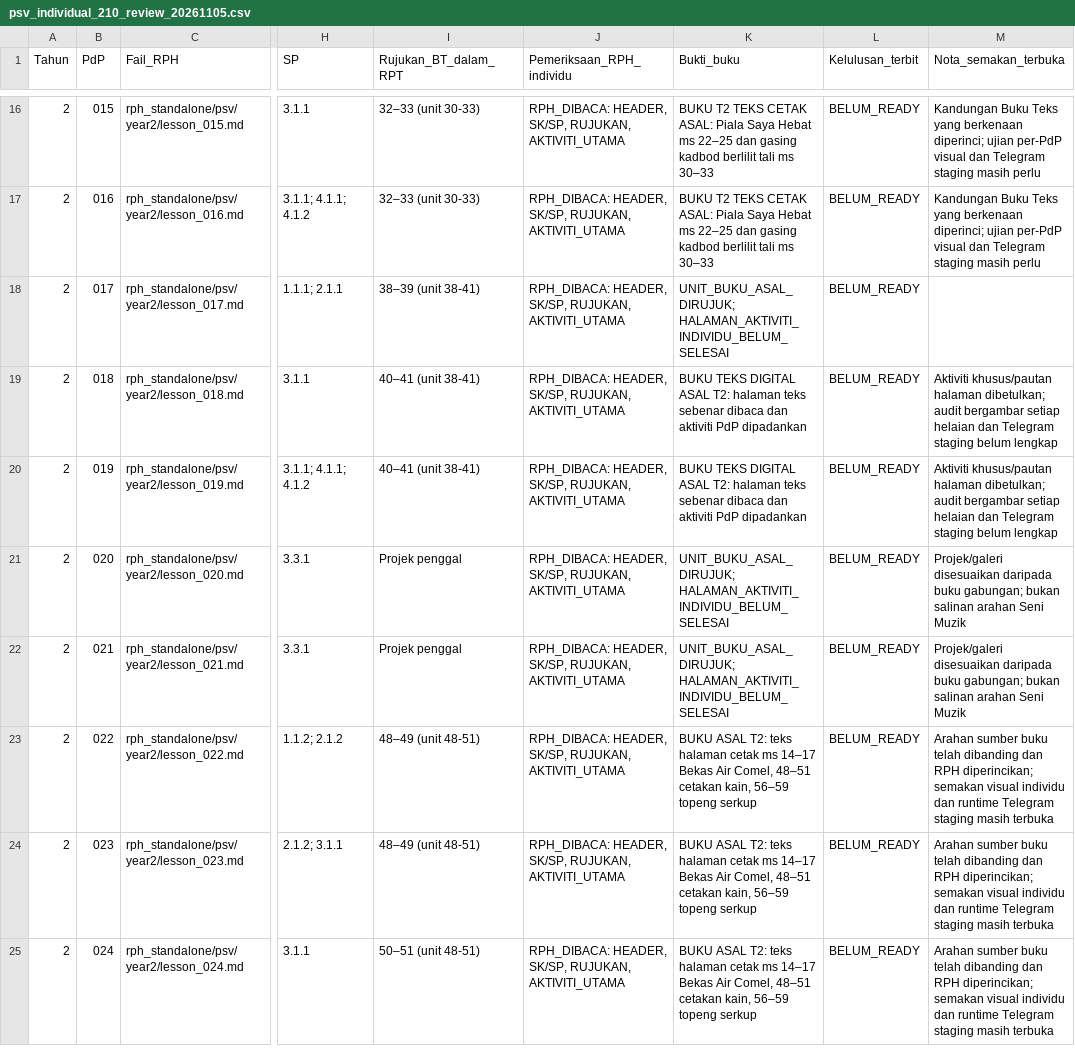
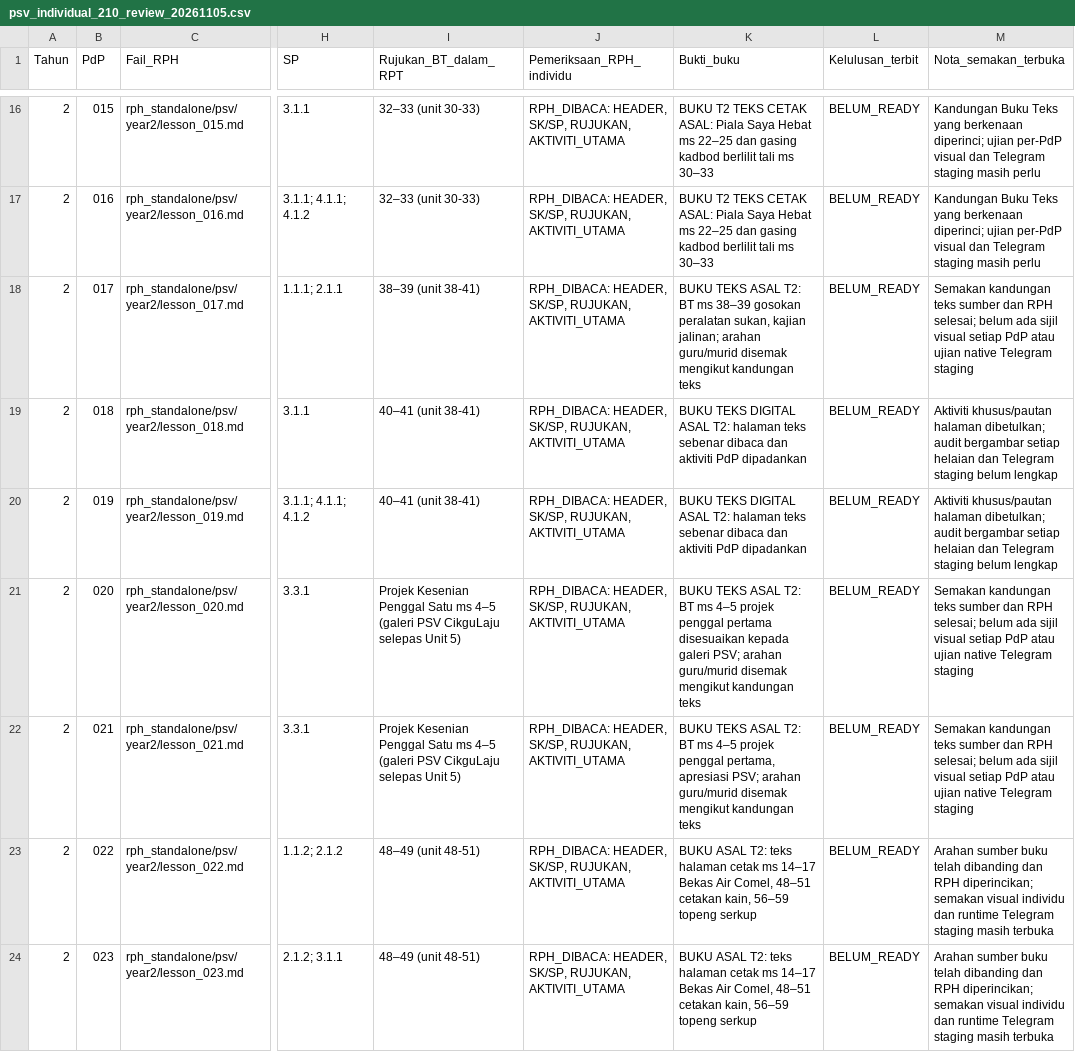
Before and after one commit to nurynayreen88/CikguLaju-AI, a CSV file: rph_standalone/psv/audits/psv_individual_210_review_20261105.csv, drawn as a sheet; only a part is shown, gaps mark what is left out; the shorter side is filled out with more unchanged rows; the diff covers the shown part only; the diff names each change by its address in the sheet, - before the commit and + after, or states it on an @@ line.

Commit message:
audit(psv Y2): document 42 source-text-checked lessons, precise project references and no false visual approvals

```diff
--- a/rph_standalone/psv/audits/psv_individual_210_review_20261105.csv
+++ b/rph_standalone/psv/audits/psv_individual_210_review_20261105.csv
-K18 (Bukti_buku): UNIT_BUKU_ASAL_DIRUJUK; HALAMAN_AKTIVITI_INDIVIDU_BELUM_SELESAI
+K18 (Bukti_buku): BUKU TEKS ASAL T2: BT ms 38–39 gosokan peralatan sukan, kajian jalinan; arahan guru/murid disemak mengikut kandungan teks
-M18 (Nota_semakan_terbuka): (empty)
+M18 (Nota_semakan_terbuka): Semakan kandungan teks sumber dan RPH selesai; belum ada sijil visual setiap PdP atau ujian native Telegram staging
-I21:I22 (Rujukan_BT_dalam_RPT): Projek penggal
+I21:I22 (Rujukan_BT_dalam_RPT): Projek Kesenian Penggal Satu ms 4–5 (galeri PSV CikguLaju selepas Unit 5)
-K21 (Bukti_buku): UNIT_BUKU_ASAL_DIRUJUK; HALAMAN_AKTIVITI_INDIVIDU_BELUM_SELESAI
+K21 (Bukti_buku): BUKU TEKS ASAL T2: BT ms 4–5 projek penggal pertama disesuaikan kepada galeri PSV; arahan guru/murid disemak mengikut kandungan teks
-M21:M22 (Nota_semakan_terbuka): Projek/galeri disesuaikan daripada buku gabungan; bukan salinan arahan Seni Muzik
+M21:M22 (Nota_semakan_terbuka): Semakan kandungan teks sumber dan RPH selesai; belum ada sijil visual setiap PdP atau ujian native Telegram staging
-K22 (Bukti_buku): UNIT_BUKU_ASAL_DIRUJUK; HALAMAN_AKTIVITI_INDIVIDU_BELUM_SELESAI
+K22 (Bukti_buku): BUKU TEKS ASAL T2: BT ms 4–5 projek penggal pertama, apresiasi PSV; arahan guru/murid disemak mengikut kandungan teks
```
Also changed, not shown: 20 edited cells elsewhere in this file, rpt_2027/psv/RPT_PSV_Tahun_2_2027_DRAF.csv, 3 other files.
